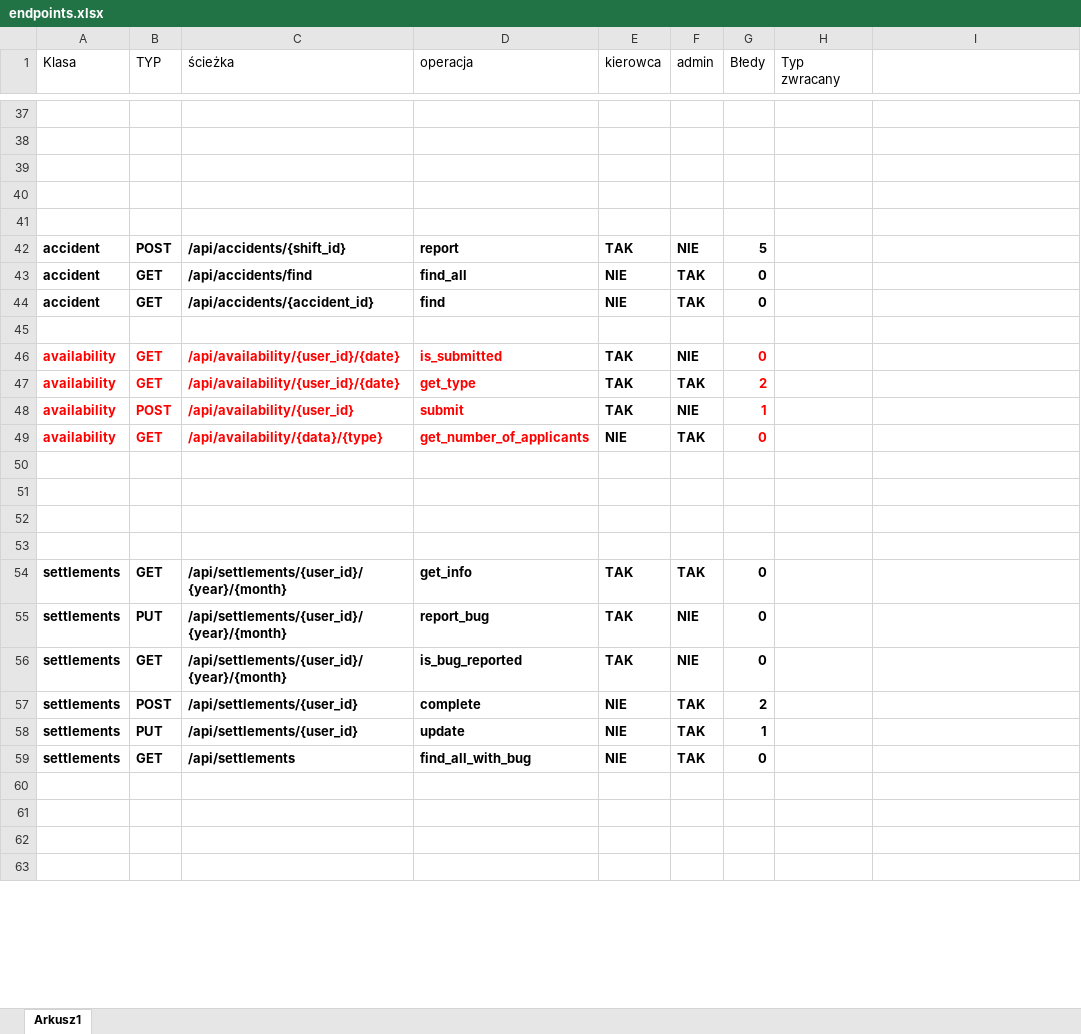
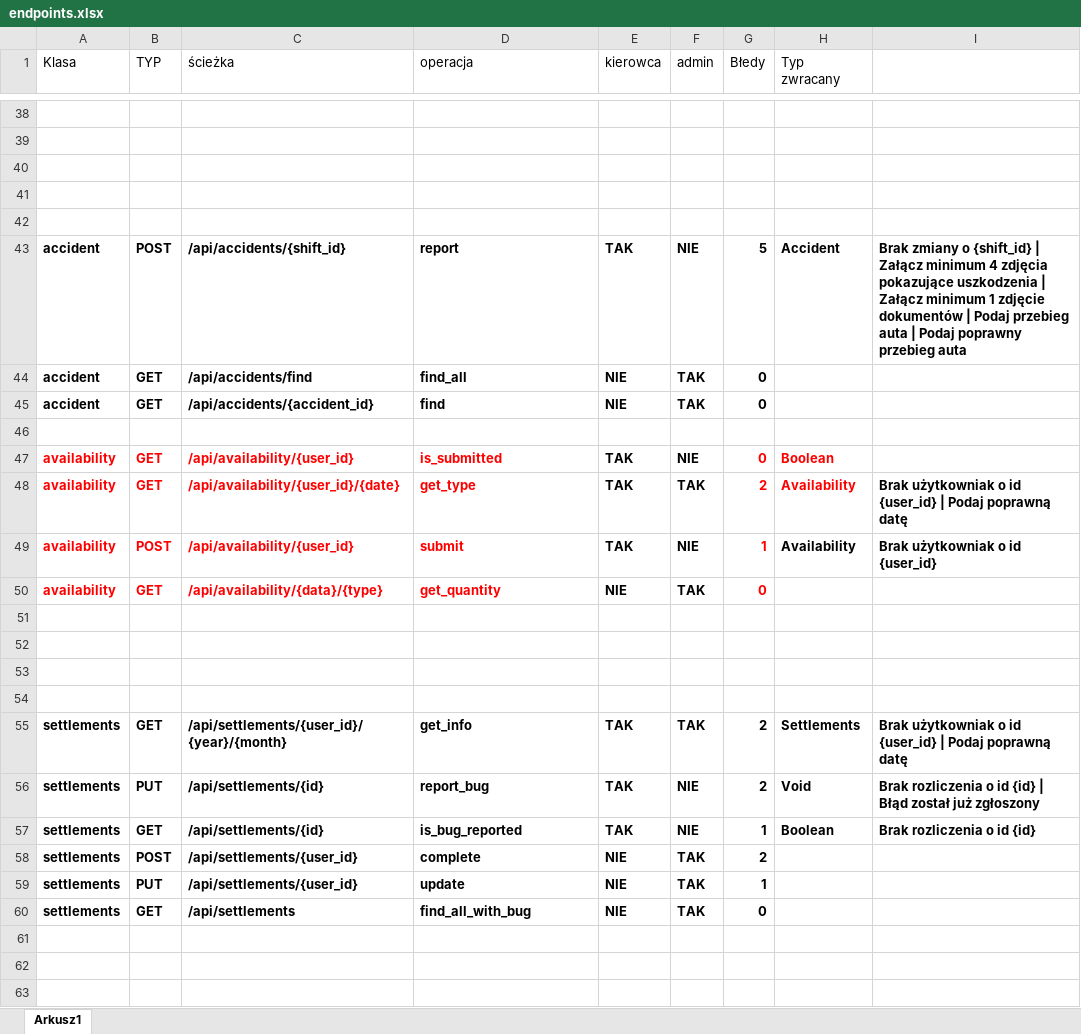
Before and after one commit to PiotrCiosmak/Automotive-partner-backend, an Excel workbook: docs/endpoints.xlsx, sheet Arkusz1, drawn as a sheet; only a part is shown, gaps mark what is left out; the shorter side is filled out with more unchanged rows; values as stored, in another font and other column widths than the file's, no borders; addresses are those after the commit; the diff covers the shown part only; the diff names each change by its address in the sheet, - before the commit and + after, or states it on an @@ line.

```diff
--- a/docs/endpoints.xlsx (sheet Arkusz1)
+++ b/docs/endpoints.xlsx (sheet Arkusz1)
-H43 (Typ zwracany): (empty)
+H43 (Typ zwracany): Accident
-I43: (empty)
+I43: Brak zmiany o {shift_id} | Załącz minimum 4 zdjęcia pokazujące uszkodzenia | Załącz minimum 1 zdjęcie dokumentów | Podaj przebieg auta | Podaj poprawny przebieg auta
-C47 (ścieżka): /api/availability/{user_id}/{date}
+C47 (ścieżka): /api/availability/{user_id}
-H47 (Typ zwracany): (empty)
+H47 (Typ zwracany): Boolean
-H48:H49 (Typ zwracany): (empty)
+H48:H49 (Typ zwracany): Availability
-I48: (empty)
+I48: Brak użytkowniak o id {user_id} | Podaj poprawną datę
-I49: (empty)
+I49: Brak użytkowniak o id {user_id}
-D50 (operacja): get_number_of_applicants
+D50 (operacja): get_quantity
-G55:G56 (Błedy): 0
+G55:G56 (Błedy): 2
-H55 (Typ zwracany): (empty)
+H55 (Typ zwracany): Settlements
-I55: (empty)
+I55: Brak użytkowniak o id {user_id} | Podaj poprawną datę
-C56:C57 (ścieżka): /api/settlements/{user_id}/{year}/{month}
+C56:C57 (ścieżka): /api/settlements/{id}
-H56 (Typ zwracany): (empty)
+H56 (Typ zwracany): Void
-I56: (empty)
+I56: Brak rozliczenia o id {id} | Błąd został już zgłoszony
-G57 (Błedy): 0
+G57 (Błedy): 1
-H57 (Typ zwracany): (empty)
+H57 (Typ zwracany): Boolean
-I57: (empty)
+I57: Brak rozliczenia o id {id}
```
Also changed, not shown: 1 added row and 28 edited cells elsewhere in this sheet, 2 other files.
